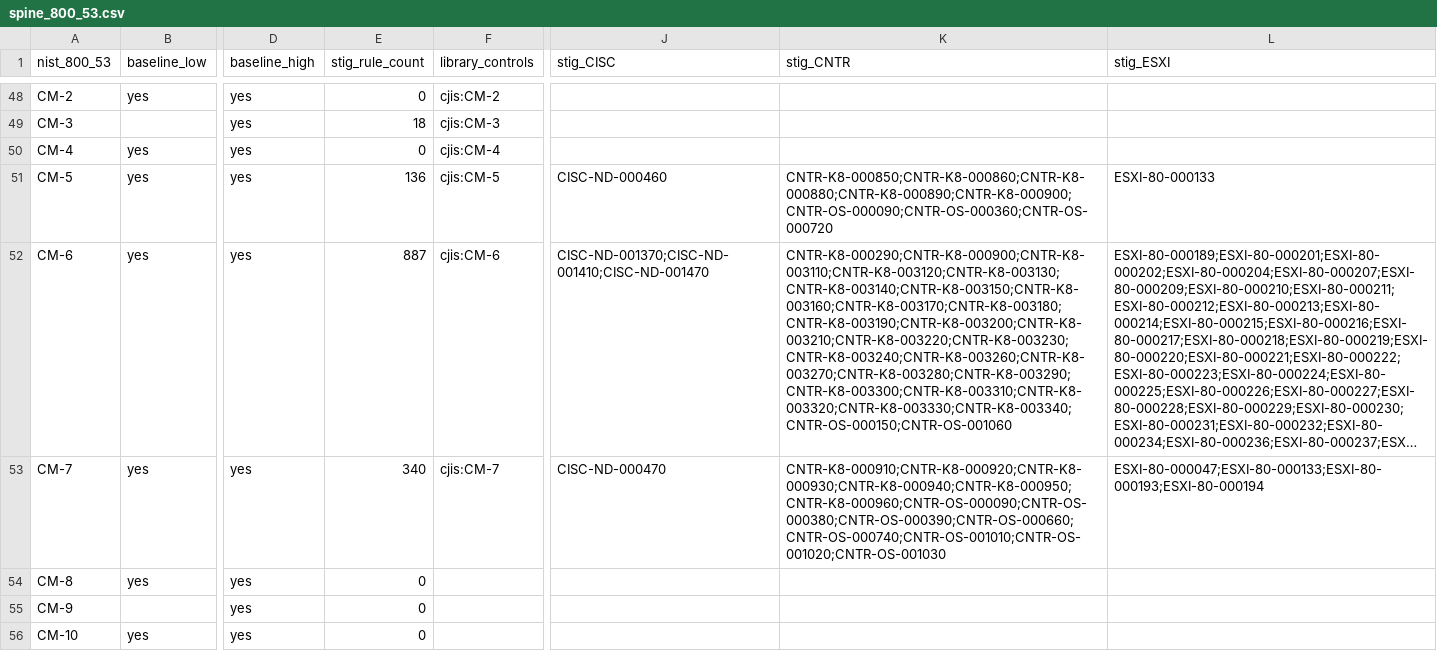
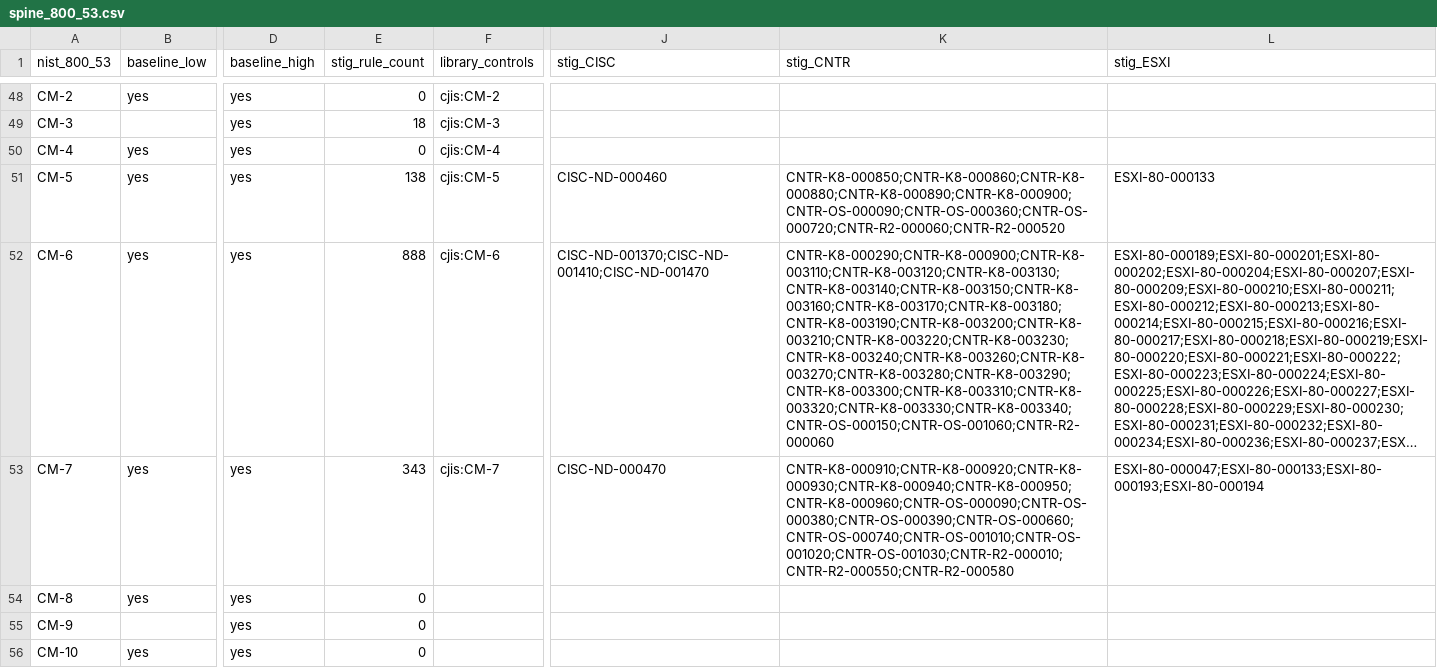
Before and after one commit to ynotbhatc/rego_policy_libraries, a CSV file: converters/exports/crosswalk_csv/dist/spine_800_53.csv, drawn as a sheet; only a part is shown, gaps mark what is left out; long unchanged cells end in …; the diff covers the shown part only; the diff names each change by its address in the sheet, - before the commit and + after, or states it on an @@ line.

```diff
--- a/converters/exports/crosswalk_csv/dist/spine_800_53.csv
+++ b/converters/exports/crosswalk_csv/dist/spine_800_53.csv
-E51 (stig_rule_count): 136
+E51 (stig_rule_count): 138
-K51 (stig_CNTR): CNTR-K8-000850;CNTR-K8-000860;CNTR-K8-000880;CNTR-K8-000890;CNTR-K8-000900;CNTR-OS-000090;CNTR-OS-000360;CNTR-OS-000720
+K51 (stig_CNTR): CNTR-K8-000850;CNTR-K8-000860;CNTR-K8-000880;CNTR-K8-000890;CNTR-K8-000900;CNTR-OS-000090;CNTR-OS-000360;CNTR-OS-000720;CNTR-R2-000060;CNTR-R2-000520
-E52 (stig_rule_count): 887
+E52 (stig_rule_count): 888
-K52 (stig_CNTR): CNTR-K8-000290;CNTR-K8-000900;CNTR-K8-003110;CNTR-K8-003120;CNTR-K8-003130;CNTR-K8-003140;CNTR-K8-003150;CNTR-K8-003160;CNTR-K8-003170;CNTR-K8-003180;CNTR-K8-003190;CNTR-K8-003200;CNTR-K8-003210;CNTR-K8-003220;CNTR-K8-003230;CNTR-K8-003240;CNTR-K8-003260;CNTR-K8-003270;CNTR-K8-003280;CNTR-K8-003290;CNTR-K8-003300;CNTR-K8-003310;CNTR-K8-003320;CNTR-K8-003330;CNTR-K8-003340;CNTR-OS-000150;CNTR-OS-001060
+K52 (stig_CNTR): CNTR-K8-000290;CNTR-K8-000900;CNTR-K8-003110;CNTR-K8-003120;CNTR-K8-003130;CNTR-K8-003140;CNTR-K8-003150;CNTR-K8-003160;CNTR-K8-003170;CNTR-K8-003180;CNTR-K8-003190;CNTR-K8-003200;CNTR-K8-003210;CNTR-K8-003220;CNTR-K8-003230;CNTR-K8-003240;CNTR-K8-003260;CNTR-K8-003270;CNTR-K8-003280;CNTR-K8-003290;CNTR-K8-003300;CNTR-K8-003310;CNTR-K8-003320;CNTR-K8-003330;CNTR-K8-003340;CNTR-OS-000150;CNTR-OS-001060;CNTR-R2-000060
-E53 (stig_rule_count): 340
+E53 (stig_rule_count): 343
-K53 (stig_CNTR): CNTR-K8-000910;CNTR-K8-000920;CNTR-K8-000930;CNTR-K8-000940;CNTR-K8-000950;CNTR-K8-000960;CNTR-OS-000090;CNTR-OS-000380;CNTR-OS-000390;CNTR-OS-000660;CNTR-OS-000740;CNTR-OS-001010;CNTR-OS-001020;CNTR-OS-001030
+K53 (stig_CNTR): CNTR-K8-000910;CNTR-K8-000920;CNTR-K8-000930;CNTR-K8-000940;CNTR-K8-000950;CNTR-K8-000960;CNTR-OS-000090;CNTR-OS-000380;CNTR-OS-000390;CNTR-OS-000660;CNTR-OS-000740;CNTR-OS-001010;CNTR-OS-001020;CNTR-OS-001030;CNTR-R2-000010;CNTR-R2-000550;CNTR-R2-000580
```
Also changed, not shown: 44 edited cells elsewhere in this file, 44 other files.
